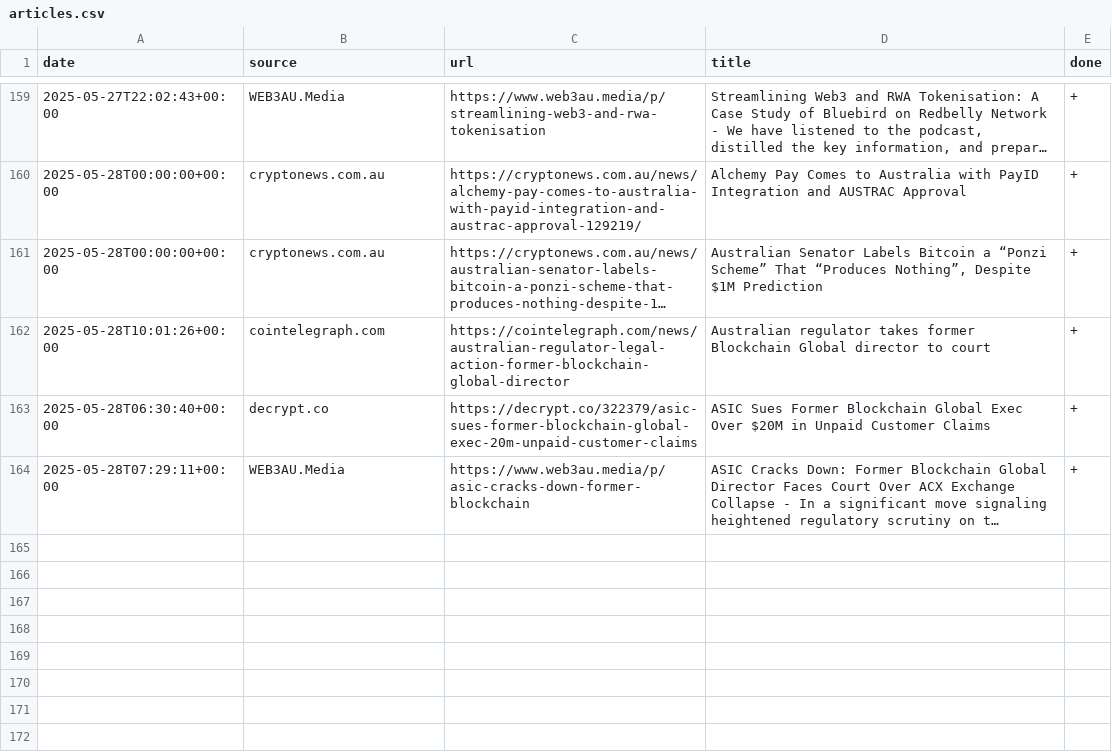
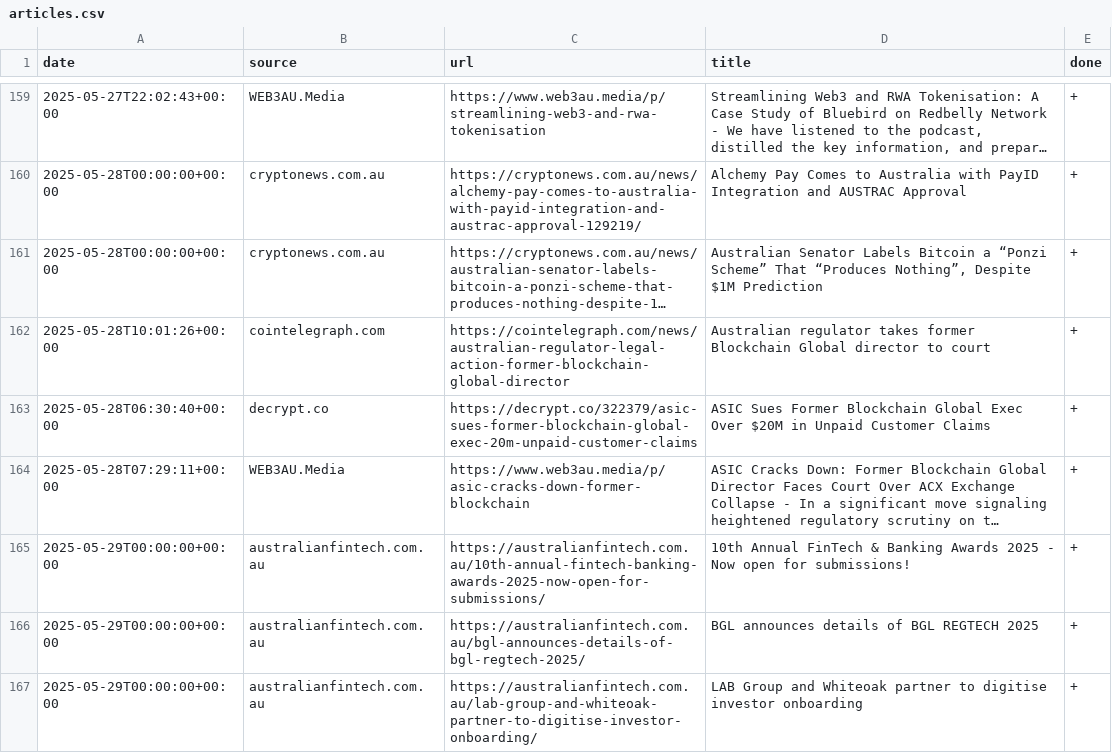
Before and after one commit to konashevich/ozcryptonews, a CSV file: articles.csv, drawn as a sheet; only a part is shown, gaps mark what is left out; long unchanged cells end in …; the diff names each change by its address in the sheet, - before the commit and + after, or states it on an @@ line.

Commit message:
Update articles.csv

```diff
--- a/articles.csv
+++ b/articles.csv
+row 165: 2025-05-29T00:00:00+00:00 | australianfintech.com.au | https://australianfintech.com.au/10th-annual-fintech-banking-awards-2025-now-open-for-submissions/ | 10th Annual FinTech & Banking Awards 2025 - Now open for submissions! | +
+row 166: 2025-05-29T00:00:00+00:00 | australianfintech.com.au | https://australianfintech.com.au/bgl-announces-details-of-bgl-regtech-2025/ | BGL announces details of BGL REGTECH 2025 | +
+row 167: 2025-05-29T00:00:00+00:00 | australianfintech.com.au | https://australianfintech.com.au/lab-group-and-whiteoak-partner-to-digitise-investor-onboarding/ | LAB Group and Whiteoak partner to digitise investor onboarding | +
```
